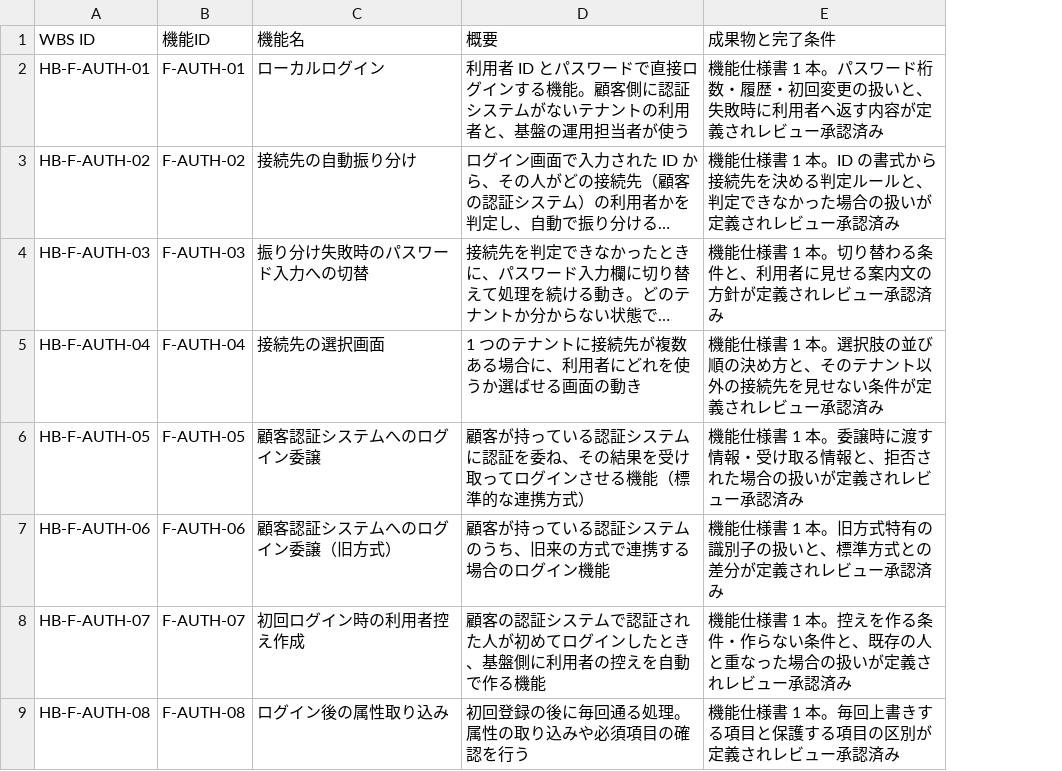
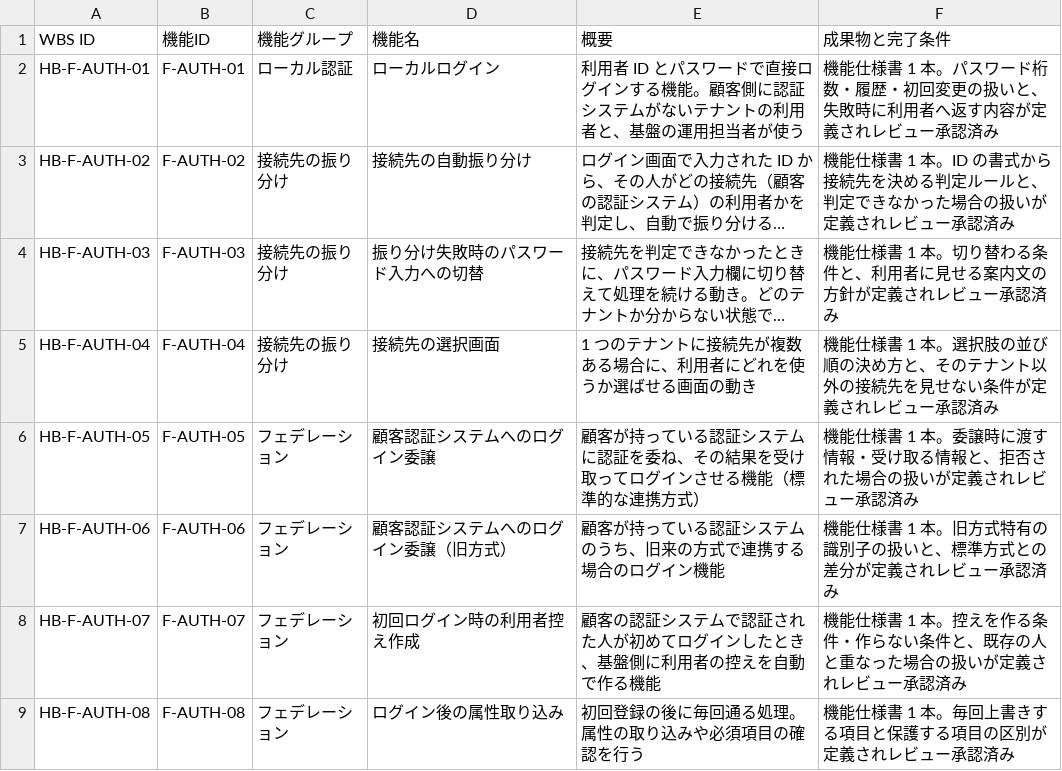
Before and after one commit to suepie/aws-atuh-poc, a TSV file: doc/basic-design/research/wbs-text/HB-F_概要_成果物.tsv, drawn as a sheet; only a part is shown; long unchanged cells end in …; the diff names each change by its address in the sheet, - before the commit and + after, or states it on an @@ line.

```diff
--- a/doc/basic-design/research/wbs-text/HB-F_概要_成果物.tsv
+++ b/doc/basic-design/research/wbs-text/HB-F_概要_成果物.tsv
+column C (機能グループ), rows 2-9: ローカル認証 | 接続先の振り分け | 接続先の振り分け | 接続先の振り分け | フェデレーション | フェデレーション | フェデレーション | フェデレーション
```
Also changed, not shown: doc/basic-design/research/wbs-text/AG_概要_成果物.tsv, doc/basic-design/research/wbs-text/H-other_概要_成果物.tsv, 4 other files.
